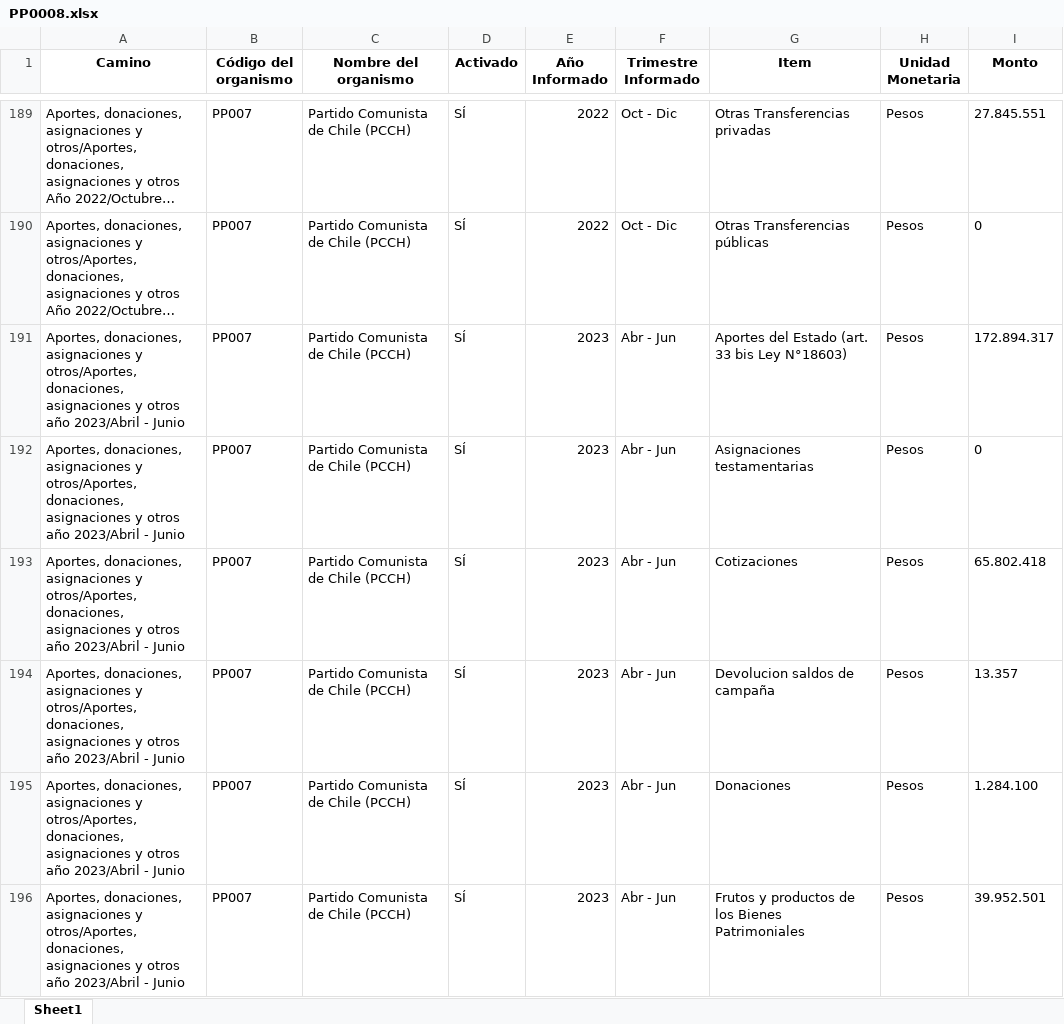
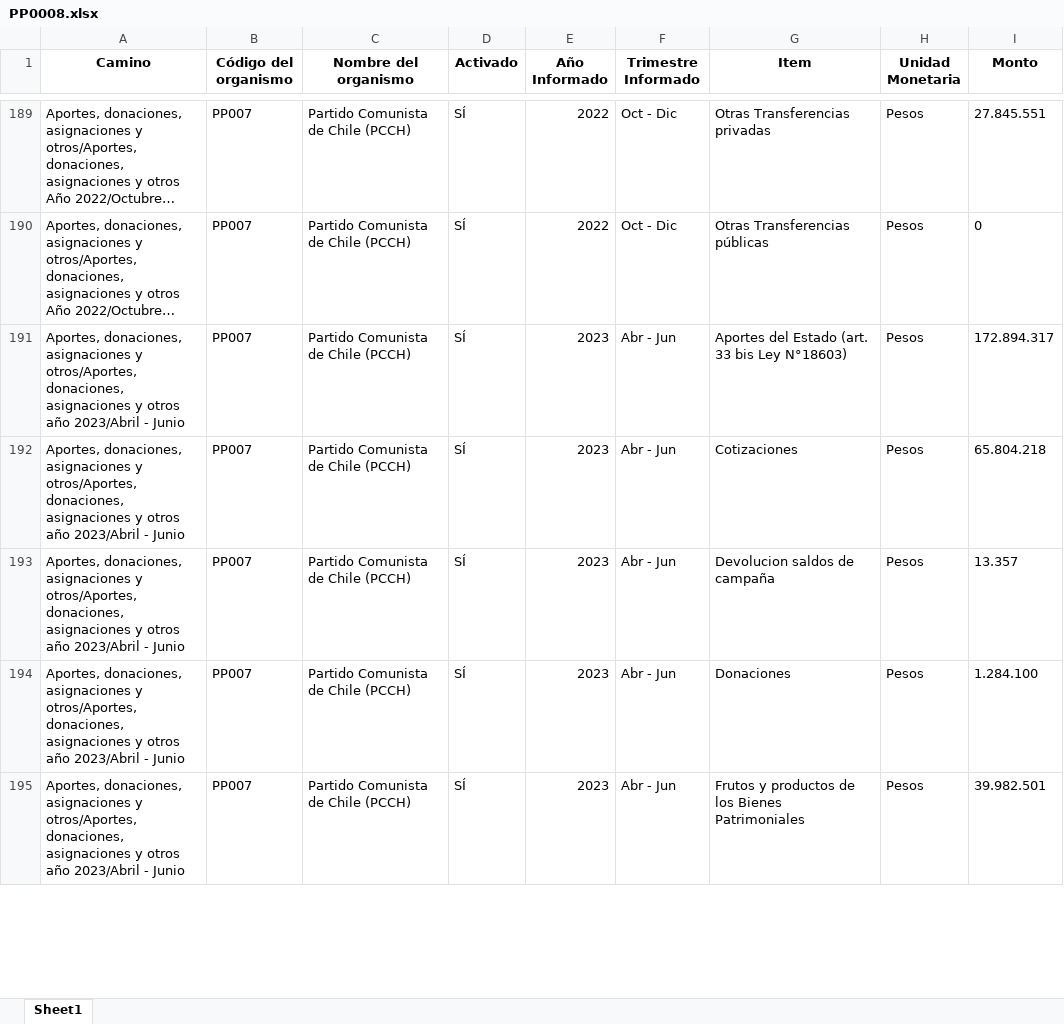
Before and after one commit to Sud-Austral/Transparencia_Activa, an Excel workbook: TA/PP0008.xlsx, sheet Sheet1, drawn as a sheet; only a part is shown, gaps mark what is left out; long unchanged cells end in …; values as stored, in another font and other column widths than the file's, no borders; removed rows and columns are numbered as before the commit, all else as after; the diff covers the shown part only; the diff names each change by its address in the sheet, - before the commit and + after, or states it on an @@ line.

```diff
--- a/TA/PP0008.xlsx (sheet Sheet1)
+++ b/TA/PP0008.xlsx (sheet Sheet1)
-row 192: Aportes, donaciones, asignaciones y otros/Aportes, donaciones, asignaciones y otros año 2023/Abril - Junio | PP007 | Partido Comunista de Chile (PCCH) | SÍ | 2023 | Abr - Jun | Asignaciones testamentarias | Pesos | 0
-I192 (Monto): 65.802.418
+I192 (Monto): 65.804.218
-I195 (Monto): 39.952.501
+I195 (Monto): 39.982.501
```
Also changed, not shown: 7 added rows, 1 removed row, 40 moved rows and 11 edited cells elsewhere in this sheet, TA/ConsejoTransparencia_notificaciones.xlsx, TA/Organismos_360.xlsx, 12 other files.
